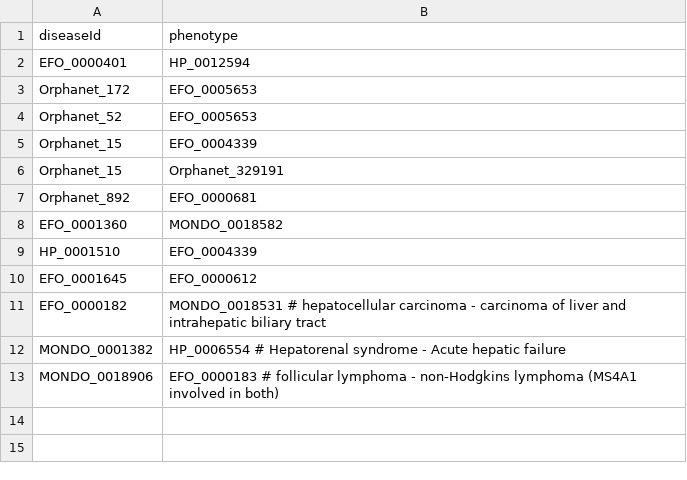
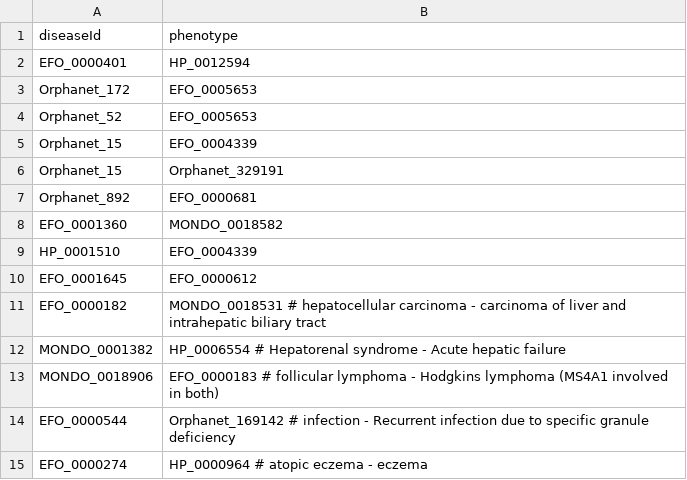
Before and after one commit to opentargets/approvalsSupport, a CSV file: data/amend_phenotypes.csv, drawn as a sheet.

```diff
--- a/data/amend_phenotypes.csv
+++ b/data/amend_phenotypes.csv
@@ -12,2 +12,4 @@ EFO_0000182,MONDO_0018531   # hepatocellular carcinoma - carcinoma of liver and
 MONDO_0001382,HP_0006554    # Hepatorenal syndrome  - Acute hepatic failure
-MONDO_0018906,EFO_0000183   # follicular lymphoma - non-Hodgkins lymphoma (MS4A1 involved in both)
+MONDO_0018906,EFO_0000183   # follicular lymphoma - Hodgkins lymphoma (MS4A1 involved in both)
+EFO_0000544,Orphanet_169142 # infection - Recurrent infection due to specific granule deficiency
+EFO_0000274,HP_0000964  # atopic eczema - eczema
```
Also changed, not shown: data/all_approvals.csv, data/amend_moas.csv, 5 other files.
